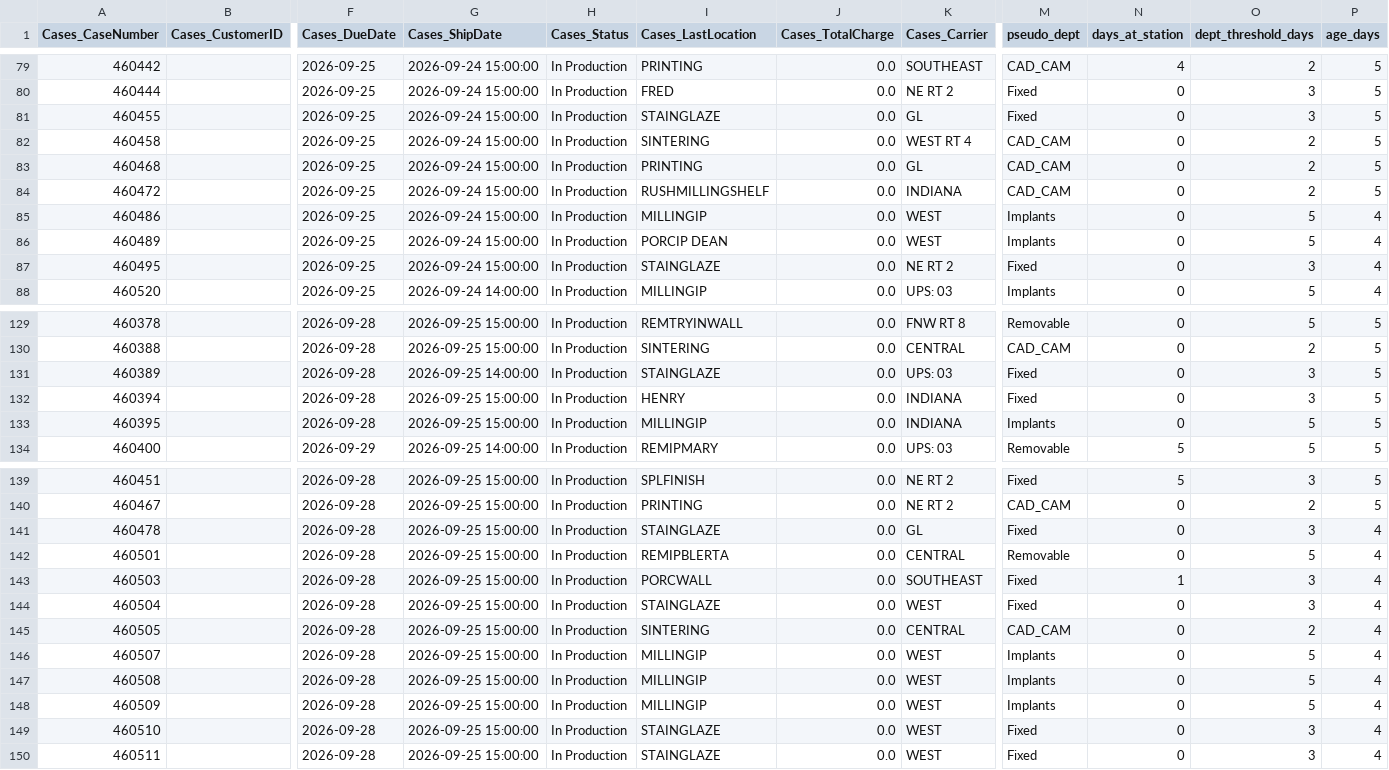
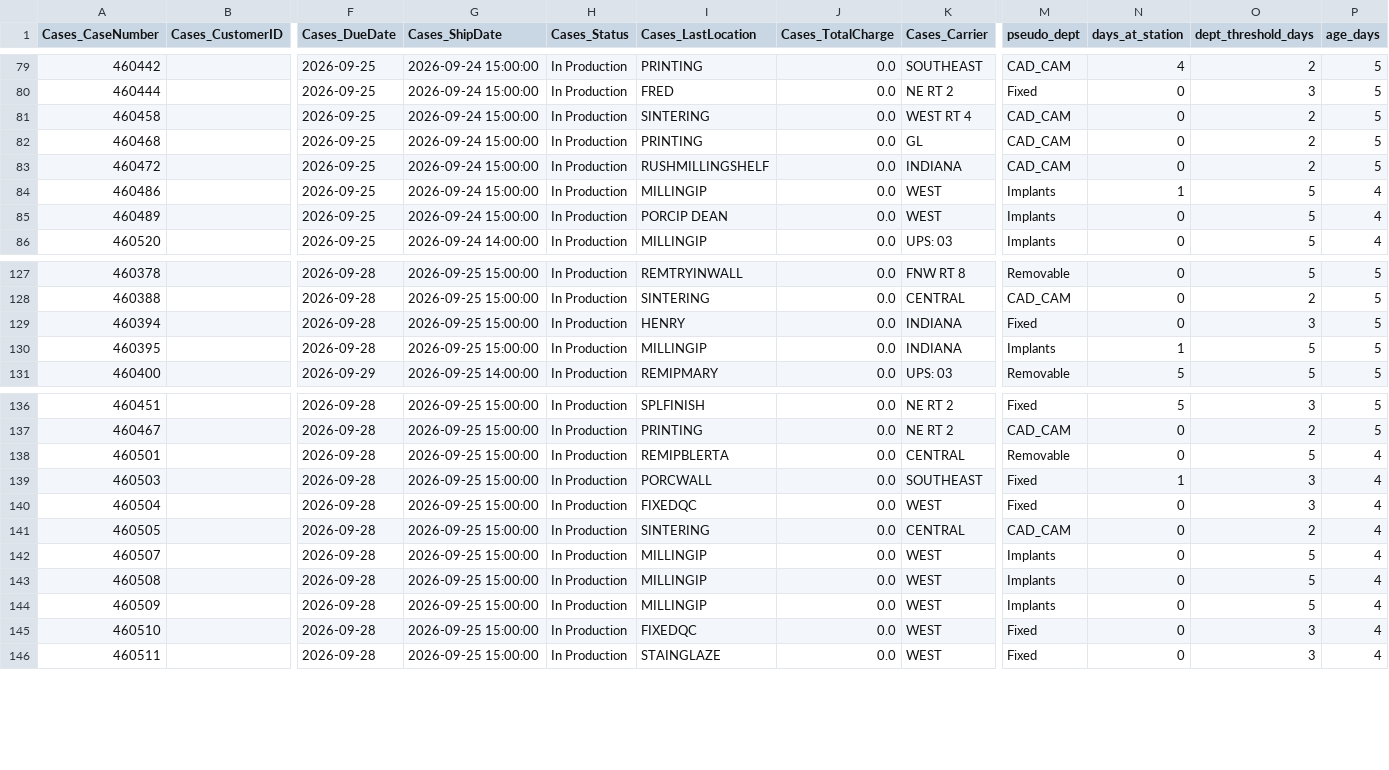
Before and after one commit to danulaszek-bit/artistic-dental-portal, a CSV file: cache/latest/cases_logistics.csv, drawn as a sheet; only a part is shown, gaps mark what is left out; removed rows and columns are numbered as before the commit, all else as after; rows hold the shown columns only; the diff covers the shown part only; the diff names each change by its address in the sheet, - before the commit and + after, or states it on an @@ line.

Commit message:
Logistics update 2026-09-23 11:53:05

```diff
--- a/cache/latest/cases_logistics.csv
+++ b/cache/latest/cases_logistics.csv
-row 81: 460455 |  | 2026-09-25 | 2026-09-24 15:00:00 | In Production | STAINGLAZE | 0.0 | GL | Fixed | 0 | 3 | 5
-N84 (days_at_station): 0
+N84 (days_at_station): 1
-row 87: 460495 |  | 2026-09-25 | 2026-09-24 15:00:00 | In Production | STAINGLAZE | 0.0 | NE RT 2 | Fixed | 0 | 3 | 4
-row 131: 460389 |  | 2026-09-28 | 2026-09-25 14:00:00 | In Production | STAINGLAZE | 0.0 | UPS: 03 | Fixed | 0 | 3 | 5
-N130 (days_at_station): 0
+N130 (days_at_station): 1
-row 141: 460478 |  | 2026-09-28 | 2026-09-25 15:00:00 | In Production | STAINGLAZE | 0.0 | GL | Fixed | 0 | 3 | 4
-I140 (Cases_LastLocation): STAINGLAZE
+I140 (Cases_LastLocation): FIXEDQC
-I145 (Cases_LastLocation): STAINGLAZE
+I145 (Cases_LastLocation): FIXEDQC
```
Also changed, not shown: 37 edited cells elsewhere in this file, 2 other files.
